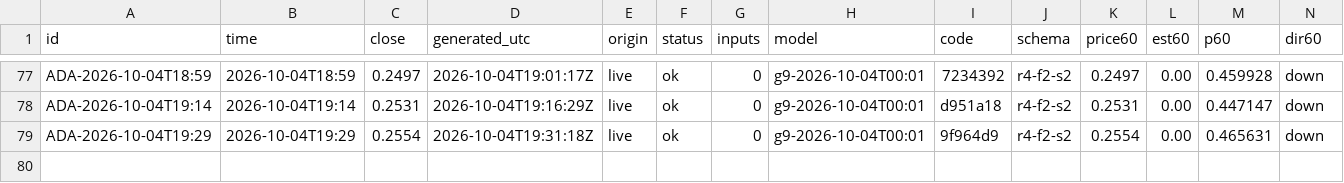
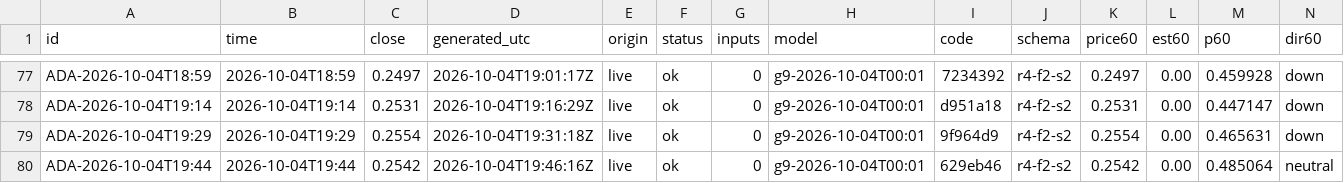
Before and after one commit to omidabduli/cardano-self-improving-prediction, a CSV file: data/predictions/2026-10-04.csv, drawn as a sheet; only a part is shown, gaps mark what is left out; rows hold the shown columns only; the diff names each change by its address in the sheet, - before the commit and + after, or states it on an @@ line.

```diff
--- a/data/predictions/2026-10-04.csv
+++ b/data/predictions/2026-10-04.csv
+row 80: ADA-2026-10-04T19:44 | 2026-10-04T19:44 | 0.2542 | 2026-10-04T19:46:16Z | live | ok | 0 | g9-2026-10-04T00:01 | 629eb46 | r4-f2-s2 | 0.2542 | 0.00 | 0.485064 | neutral
```
Also changed, not shown: 3 other files.
